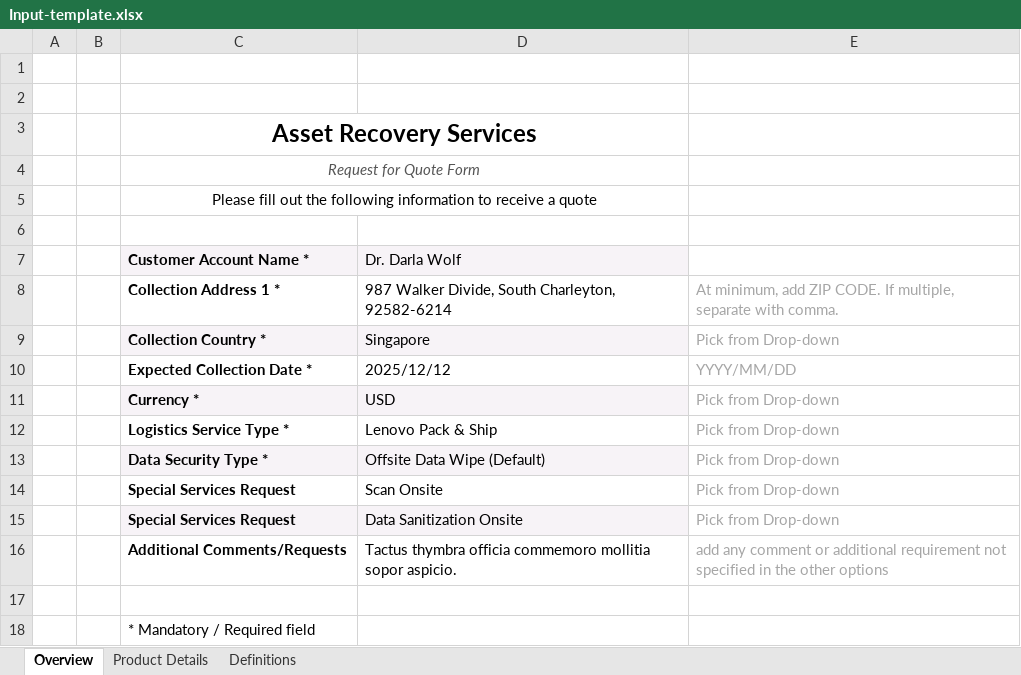
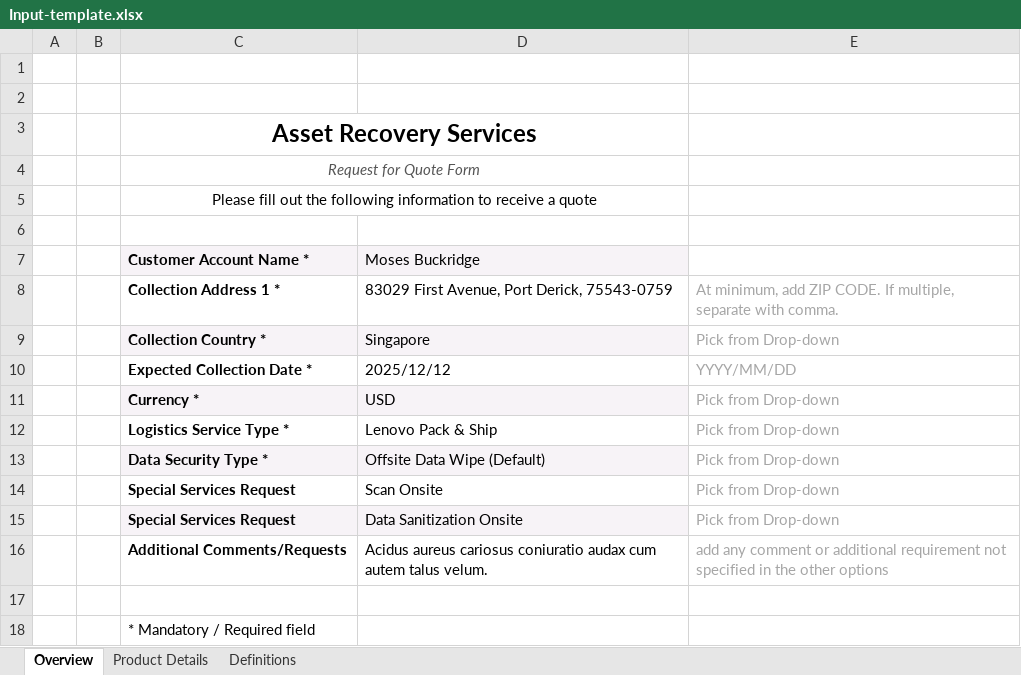
Before and after one commit to shreedlondhe/Playwright-with-TS, an Excel workbook: Input-template.xlsx, sheet Overview, drawn as a sheet; values as stored, in another font and other column widths than the file's, no borders; the diff names each change by its address in the sheet, - before the commit and + after, or states it on an @@ line.

```diff
--- a/Input-template.xlsx (sheet Overview)
+++ b/Input-template.xlsx (sheet Overview)
-D7: Dr. Darla Wolf
+D7: Moses Buckridge
-D8 (Moses Buckridge): 987 Walker Divide, South Charleyton, 92582-6214
+D8 (Moses Buckridge): 83029 First Avenue, Port Derick, 75543-0759
-D16 (Moses Buckridge): Tactus thymbra officia commemoro mollitia sopor aspicio.
+D16 (Moses Buckridge): Acidus aureus cariosus coniuratio audax cum autem talus velum.
```
Also changed, not shown: sheet Product Details, 1 other file.
